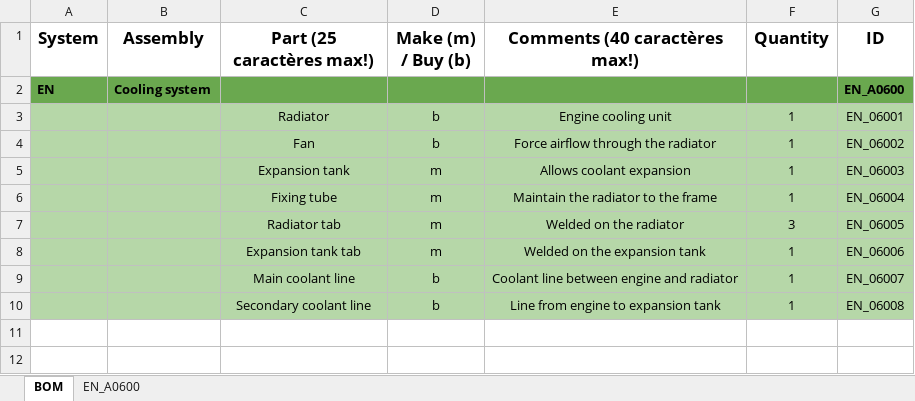
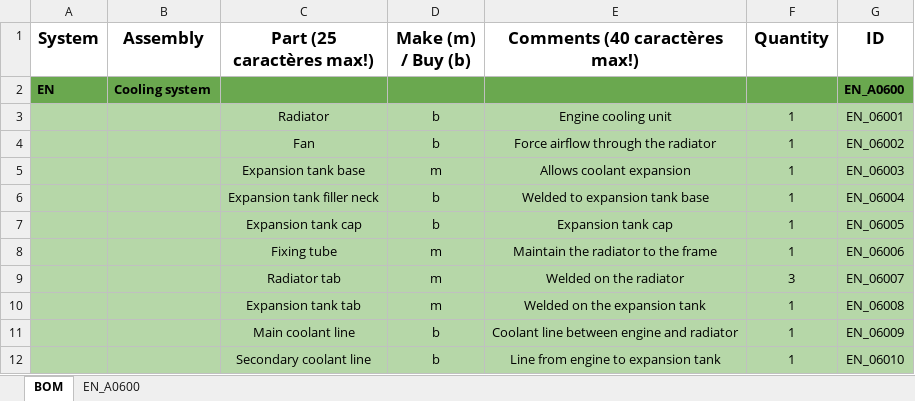
Before and after one commit to EOSCogniton/STUF2019, an Excel workbook: CR - Cost Report/BOM/EN/ENA0600.xlsx, sheet BOM, drawn as a sheet; values as stored, in another font and other column widths than the file's, no borders; addresses are those after the commit; the diff names each change by its address in the sheet, - before the commit and + after, or states it on an @@ line.

```diff
--- a/CR - Cost Report/BOM/EN/ENA0600.xlsx (sheet BOM)
+++ b/CR - Cost Report/BOM/EN/ENA0600.xlsx (sheet BOM)
-C5 (Part (25 caractères max!)): Expansion tank
+C5 (Part (25 caractères max!)): Expansion tank base
+row 6:  |  | Expansion tank filler neck | b | Welded to expansion tank base | 1 | EN_06004
+row 7:  |  | Expansion tank cap | b | Expansion tank cap | 1 | EN_06005
-G8 (ID): EN_06004
+G8 (ID): EN_06006
-G9 (ID): EN_06005
+G9 (ID): EN_06007
-G10 (ID): EN_06006
+G10 (ID): EN_06008
-G11 (ID): EN_06007
+G11 (ID): EN_06009
-G12 (ID): EN_06008
+G12 (ID): EN_06010
```
Also changed, not shown: sheet EN_A0600.
